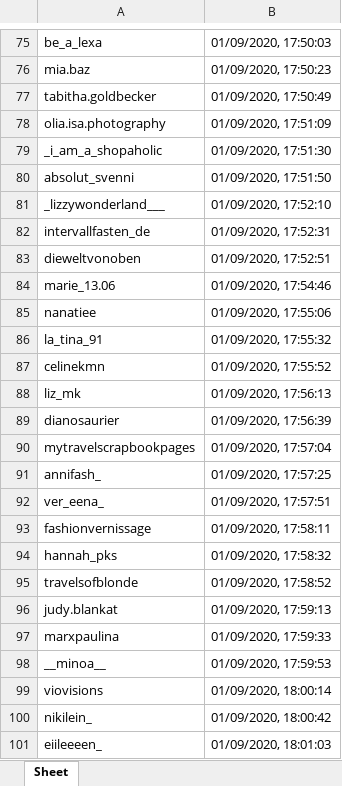
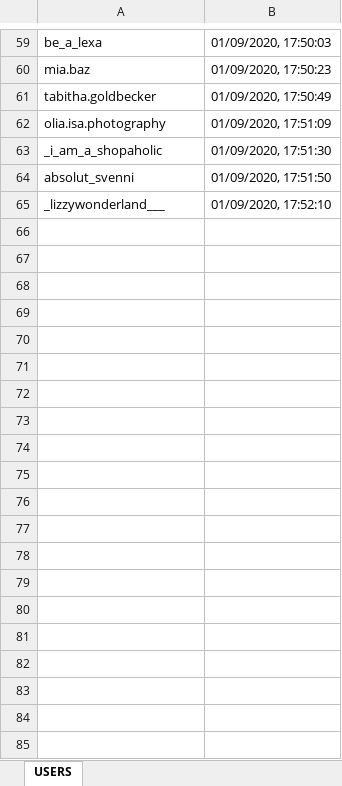
Before and after one commit to marcel-judth/IG-BOT, an Excel workbook: followed_users.xlsx, sheet USERS, drawn as a sheet; only a part is shown, gaps mark what is left out; values as stored, in another font and other column widths than the file's, no borders; the diff covers the shown part only; the diff names each change by its address in the sheet, - before the commit and + after, or states it on an @@ line.

```diff
--- a/followed_users.xlsx (sheet USERS)
+++ b/followed_users.xlsx (sheet USERS)
-sheet tab: Sheet
+sheet tab: USERS
-row 82: intervallfasten_de | 01/09/2020, 17:52:31
-row 83: dieweltvonoben | 01/09/2020, 17:52:51
-row 84: marie_13.06 | 01/09/2020, 17:54:46
-row 85: nanatiee | 01/09/2020, 17:55:06
-row 86: la_tina_91 | 01/09/2020, 17:55:32
-row 87: celinekmn | 01/09/2020, 17:55:52
-row 88: liz_mk | 01/09/2020, 17:56:13
-row 89: dianosaurier | 01/09/2020, 17:56:39
-row 90: mytravelscrapbookpages | 01/09/2020, 17:57:04
-row 91: annifash_ | 01/09/2020, 17:57:25
-row 92: ver_eena_ | 01/09/2020, 17:57:51
-row 93: fashionvernissage | 01/09/2020, 17:58:11
-row 94: hannah_pks | 01/09/2020, 17:58:32
-row 95: travelsofblonde | 01/09/2020, 17:58:52
-row 96: judy.blankat | 01/09/2020, 17:59:13
-row 97: marxpaulina | 01/09/2020, 17:59:33
-row 98: __minoa__ | 01/09/2020, 17:59:53
-row 99: viovisions | 01/09/2020, 18:00:14
-row 100: nikilein_ | 01/09/2020, 18:00:42
-row 101: eiileeeen_ | 01/09/2020, 18:01:03
```
Also changed, not shown: 561 removed rows elsewhere in this sheet, hashtag.xlsx, 5 other files.
